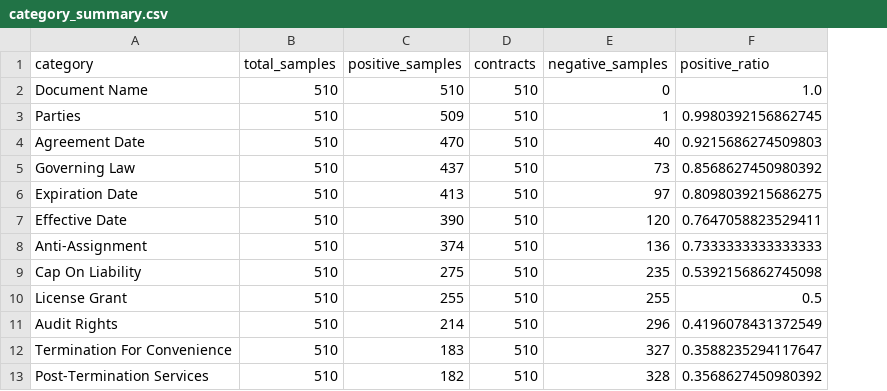
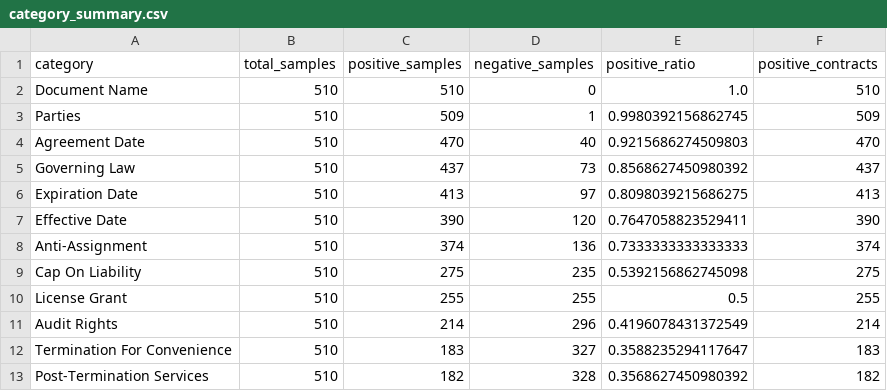
Before and after one commit to GIRIJAOK/avathon-contractiq-slm, a CSV file: results/dataset_analysis/category_summary.csv, drawn as a sheet; only a part is shown; removed rows and columns are numbered as before the commit, all else as after; the diff names each change by its address in the sheet, - before the commit and + after, or states it on an @@ line.

Commit message:
Update exploratory data analysis results

```diff
--- a/results/dataset_analysis/category_summary.csv
+++ b/results/dataset_analysis/category_summary.csv
-column D (contracts), rows 2-13: all 510
+column F (positive_contracts), rows 2-13: 510 | 509 | 470 | 437 | 413 | 390 | 374 | 275 | 255 | 214 | 183 | 182
```
Also changed, not shown: 1 other file.
